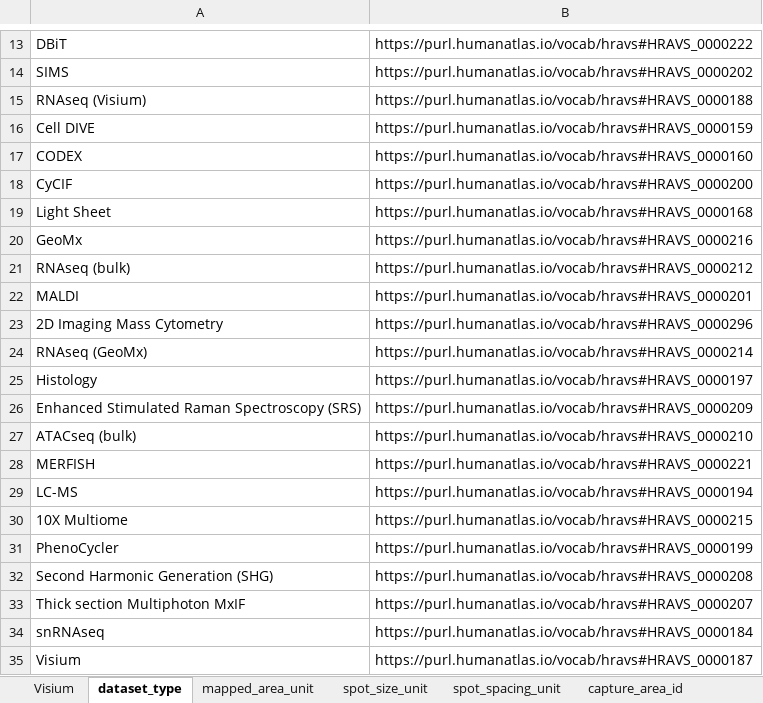
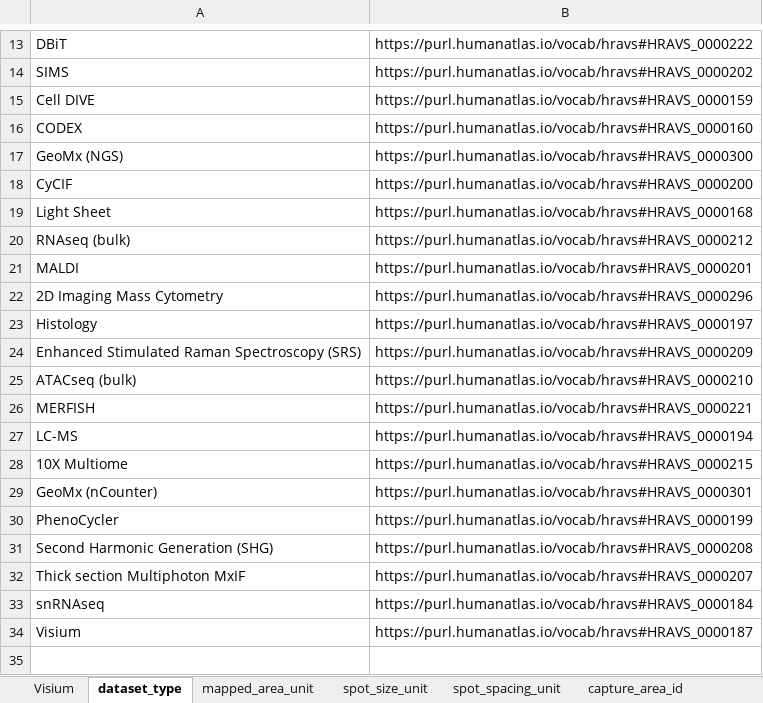
Before and after one commit to hubmapconsortium/dataset-metadata-spreadsheet, an Excel workbook: visium/latest/visium.xlsx, sheet dataset_type, drawn as a sheet; only a part is shown, gaps mark what is left out; values as stored, in another font and other column widths than the file's, no borders; removed rows and columns are numbered as before the commit, all else as after; the diff names each change by its address in the sheet, - before the commit and + after, or states it on an @@ line.

Commit message:
Update Visium v2.0 to use old dataset type branch

```diff
--- a/visium/latest/visium.xlsx (sheet dataset_type)
+++ b/visium/latest/visium.xlsx (sheet dataset_type)
-row 15: RNAseq (Visium) | https://purl.humanatlas.io/vocab/hravs#HRAVS_0000188
+row 17: GeoMx (NGS) | https://purl.humanatlas.io/vocab/hravs#HRAVS_0000300
-row 20: GeoMx | https://purl.humanatlas.io/vocab/hravs#HRAVS_0000216
-row 24: RNAseq (GeoMx) | https://purl.humanatlas.io/vocab/hravs#HRAVS_0000214
+row 29: GeoMx (nCounter) | https://purl.humanatlas.io/vocab/hravs#HRAVS_0000301
```
Also changed, not shown: sheet .metadata, visium/v2.0.0/visium-v2.0.0.xlsx, 2 other files.
